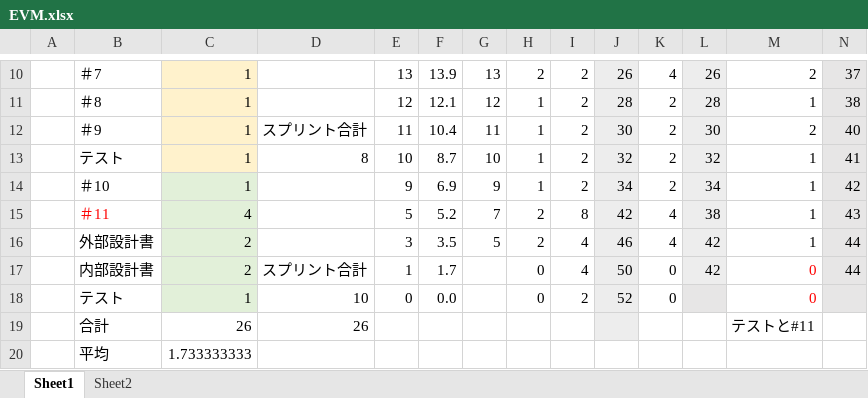
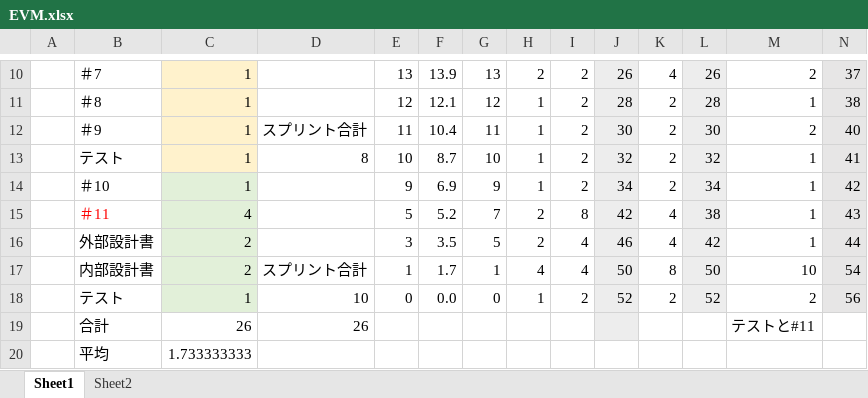
Before and after one commit to tomoyukikondo/yabukiC2017, an Excel workbook: EVM.xlsx, sheet Sheet1, drawn as a sheet; only a part is shown, gaps mark what is left out; values as stored, in another font and other column widths than the file's, no borders; the diff names each change by its address in the sheet, - before the commit and + after, or states it on an @@ line.

```diff
--- a/EVM.xlsx (sheet Sheet1)
+++ b/EVM.xlsx (sheet Sheet1)
-G17: (empty)
+G17: 1
-H17: 0
+H17: 4
-K17: 0
+K17: 8
-L17: 42
+L17: 50
-M17: 0
+M17: 10
-M17:M18 text colour: #FF0000
+M17:M18 text colour: black
-N17: 44
+N17: 54
-G18: (empty)
+G18: 0
-H18: 0
+H18: 1
-K18: 0
+K18: 2
-L18: (empty)
+L18: 52
-M18: 0
+M18: 2
-N18: (empty)
+N18: 56
```
Also changed, not shown: sheet Sheet2, charts or pictures, PM演習_設計書_矢吹C.xlsx.
